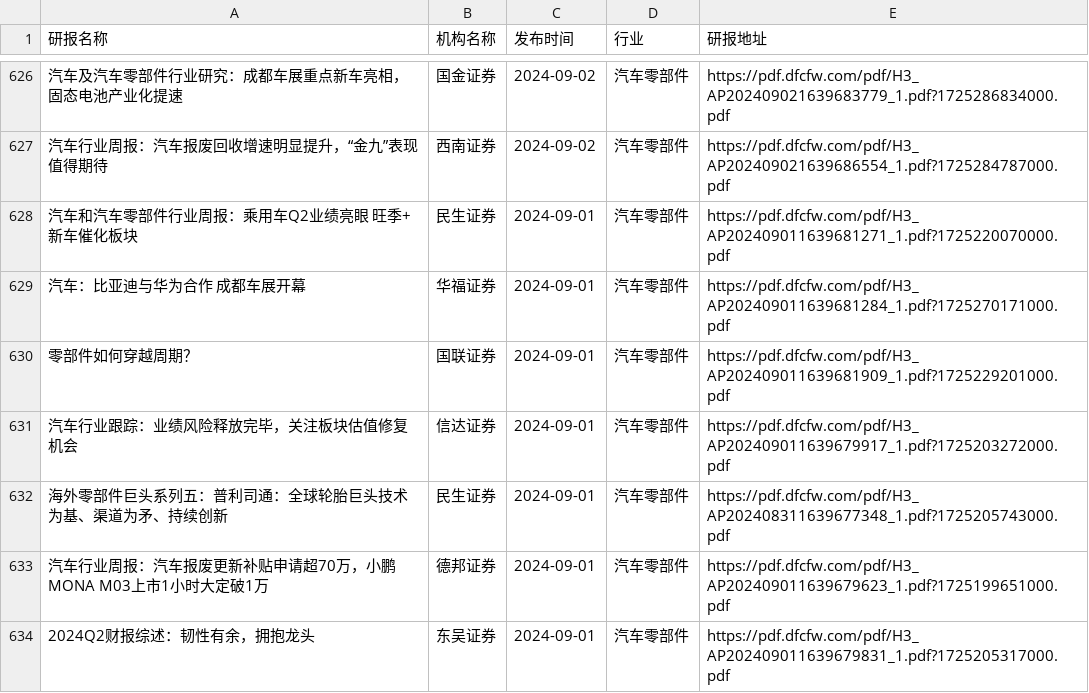
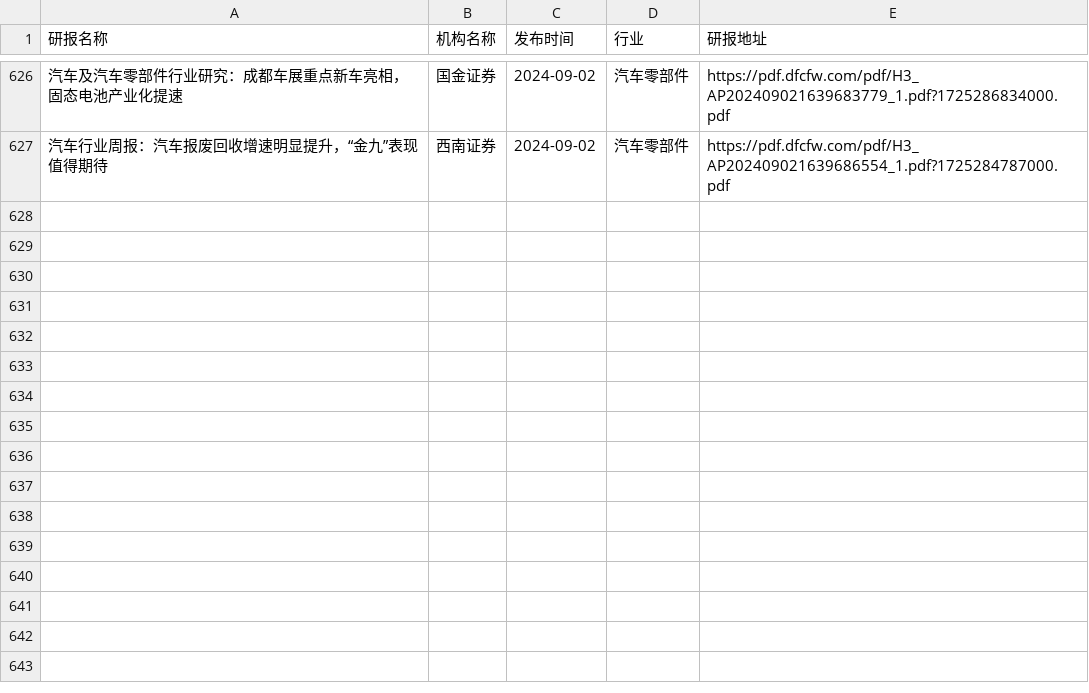
Before and after one commit to manymore13/report, a CSV file: eastmoney/汽车零部件.csv, drawn as a sheet; only a part is shown, gaps mark what is left out; the diff names each change by its address in the sheet, - before the commit and + after, or states it on an @@ line.

```diff
--- a/eastmoney/汽车零部件.csv
+++ b/eastmoney/汽车零部件.csv
-row 628: 汽车和汽车零部件行业周报：乘用车Q2业绩亮眼 旺季+新车催化板块 | 民生证券 | 2024-09-01 | 汽车零部件 | https://pdf.dfcfw.com/pdf/H3_AP202409011639681271_1.pdf?1725220070000.pdf
-row 629: 汽车：比亚迪与华为合作 成都车展开幕 | 华福证券 | 2024-09-01 | 汽车零部件 | https://pdf.dfcfw.com/pdf/H3_AP202409011639681284_1.pdf?1725270171000.pdf
-row 630: 零部件如何穿越周期？ | 国联证券 | 2024-09-01 | 汽车零部件 | https://pdf.dfcfw.com/pdf/H3_AP202409011639681909_1.pdf?1725229201000.pdf
-row 631: 汽车行业跟踪：业绩风险释放完毕，关注板块估值修复机会 | 信达证券 | 2024-09-01 | 汽车零部件 | https://pdf.dfcfw.com/pdf/H3_AP202409011639679917_1.pdf?1725203272000.pdf
-row 632: 海外零部件巨头系列五：普利司通：全球轮胎巨头技术为基、渠道为矛、持续创新 | 民生证券 | 2024-09-01 | 汽车零部件 | https://pdf.dfcfw.com/pdf/H3_AP202408311639677348_1.pdf?1725205743000.pdf
-row 633: 汽车行业周报：汽车报废更新补贴申请超70万，小鹏MONA M03上市1小时大定破1万 | 德邦证券 | 2024-09-01 | 汽车零部件 | https://pdf.dfcfw.com/pdf/H3_AP202409011639679623_1.pdf?1725199651000.pdf
-row 634: 2024Q2财报综述：韧性有余，拥抱龙头 | 东吴证券 | 2024-09-01 | 汽车零部件 | https://pdf.dfcfw.com/pdf/H3_AP202409011639679831_1.pdf?1725205317000.pdf
```
Also changed, not shown: eastmoney/化学制品.csv, eastmoney/家用轻工.csv, 54 other files.
